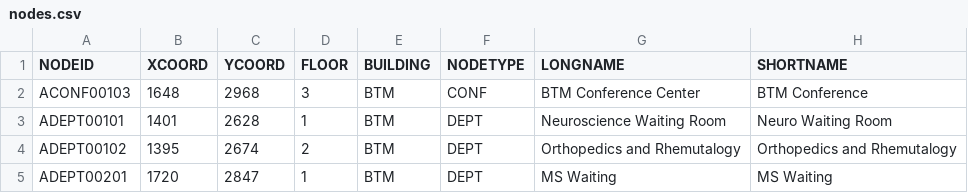
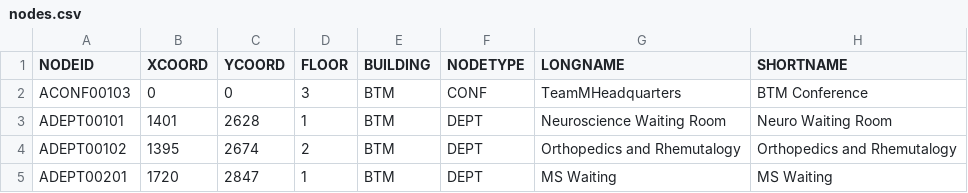
Before and after one commit to dacs30/software-engineering-project, a CSV file: src/main/java/edu/wpi/MochaManticores/database/nodes.csv, drawn as a sheet; only a part is shown.

```diff
--- a/src/main/java/edu/wpi/MochaManticores/database/nodes.csv
+++ b/src/main/java/edu/wpi/MochaManticores/database/nodes.csv
@@ -1,3 +1,3 @@
 NODEID,XCOORD,YCOORD,FLOOR,BUILDING,NODETYPE,LONGNAME,SHORTNAME,
-ACONF00103,1648,2968,3,BTM,CONF,BTM Conference Center,BTM Conference,
+ACONF00103,0,0,3,BTM,CONF,TeamMHeadquarters,BTM Conference,
 ADEPT00101,1401,2628,1,BTM,DEPT,Neuroscience Waiting Room,Neuro Waiting Room,
```
Also changed, not shown: 2 other files.
